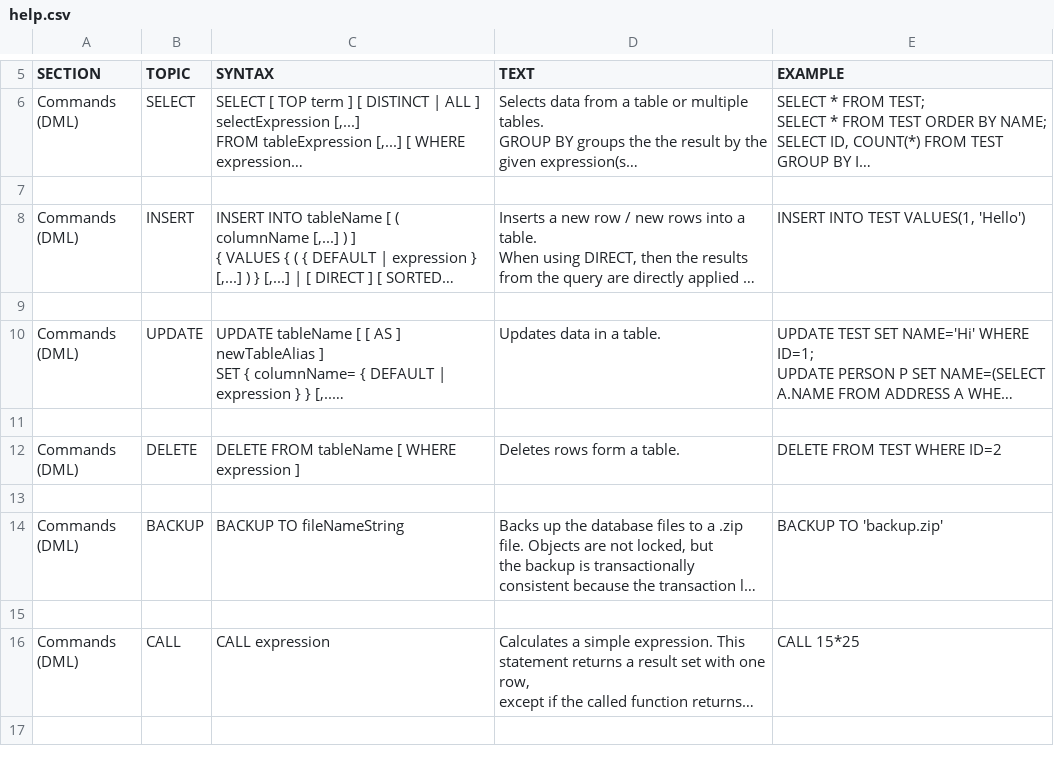
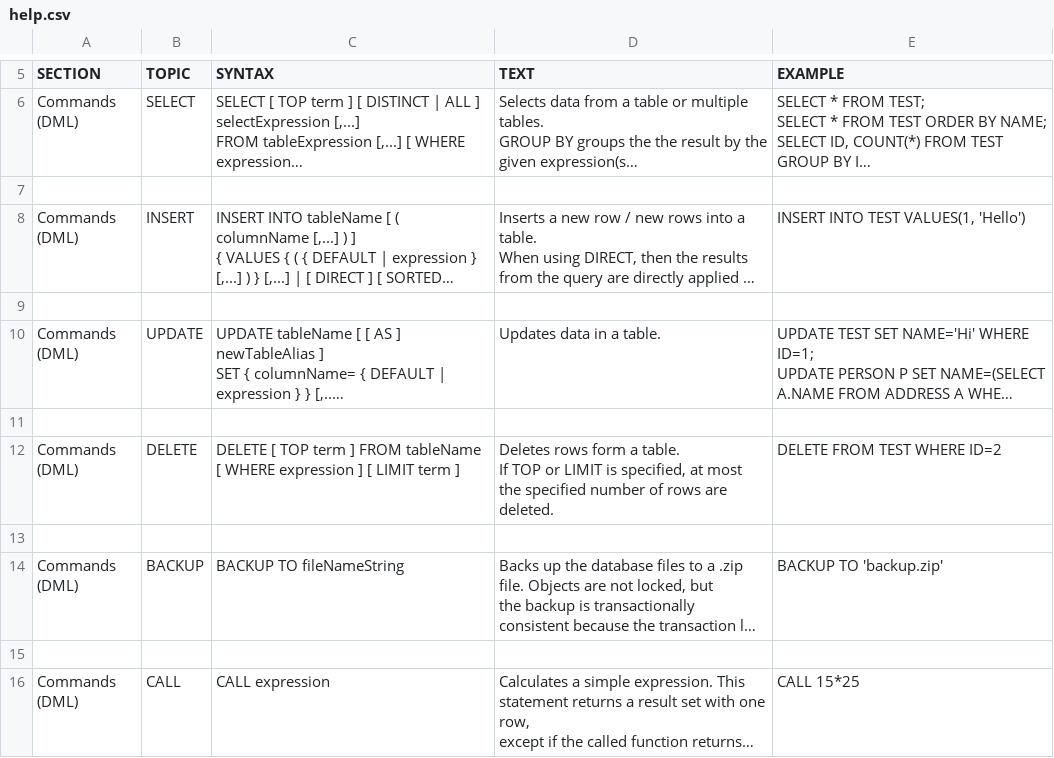
Before and after one commit to coderplay/h2-bitmap, a CSV file: h2/src/docsrc/help/help.csv, drawn as a sheet; only a part is shown, gaps mark what is left out; the shorter side is filled out with more unchanged rows; long unchanged cells end in …; ↵ is a line break in a cell; the diff names each change by its address in the sheet, - before the commit and + after, or states it on an @@ line.

Commit message:
Improved MS SQL Server and MySQL compatibility: support DELETE with TOP or LIMIT.

```diff
--- a/h2/src/docsrc/help/help.csv
+++ b/h2/src/docsrc/help/help.csv
-C12 (SYNTAX): DELETE FROM tableName [ WHERE expression ]
+C12 (SYNTAX): DELETE [ TOP term ] FROM tableName [ WHERE expression ] [ LIMIT term ]
-D12 (TEXT): …a table.
+D12 (TEXT): …a table. ↵ If TOP or LIMIT is specified, at most the specified number of rows are deleted.
```
Also changed, not shown: 5 other files.
